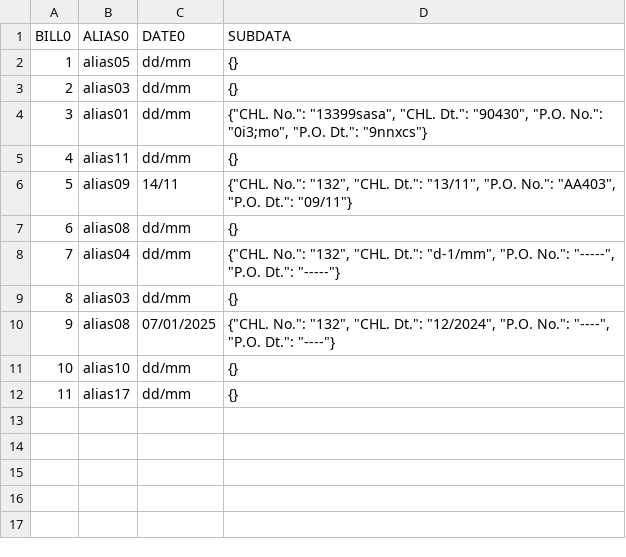
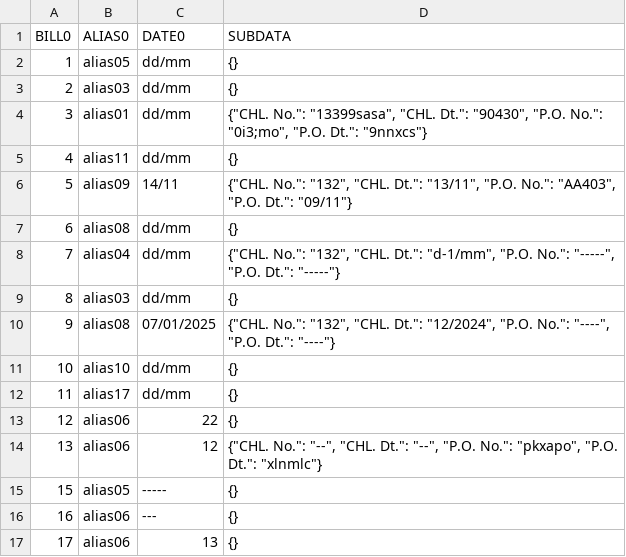
Before and after one commit to alphabet27/trade-manager, a CSV file: scripts/sample_database/sale_billdata.csv, drawn as a sheet; the diff names each change by its address in the sheet, - before the commit and + after, or states it on an @@ line.

```diff
--- a/scripts/sample_database/sale_billdata.csv
+++ b/scripts/sample_database/sale_billdata.csv
+row 13: 12 | alias06 | 22 | {}
+row 14: 13 | alias06 | 12 | {"CHL. No.": "--", "CHL. Dt.": "--", "P.O. No.": "pkxapo", "P.O. Dt.": "xlnmlc"}
+row 15: 15 | alias05 | ----- | {}
+row 16: 16 | alias06 | --- | {}
+row 17: 17 | alias06 | 13 | {}
```
Also changed, not shown: scripts/sample_database/product_list.csv, scripts/sample_database/sale_fulldata.csv, 15 other files.
